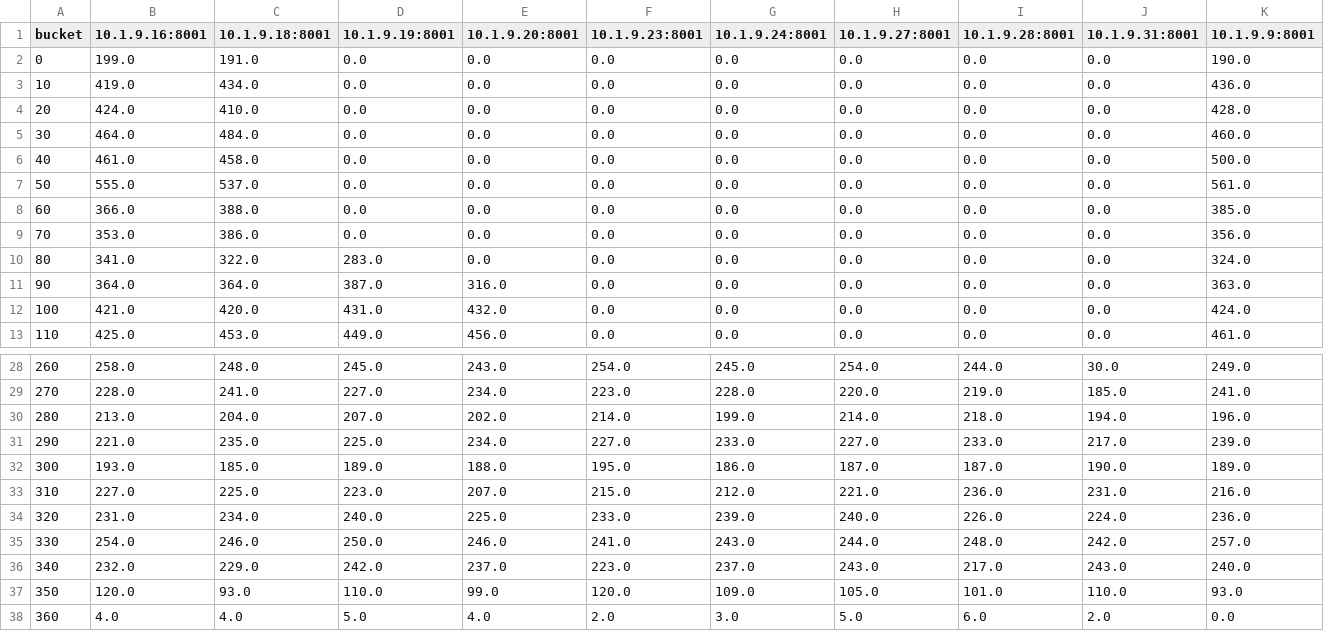
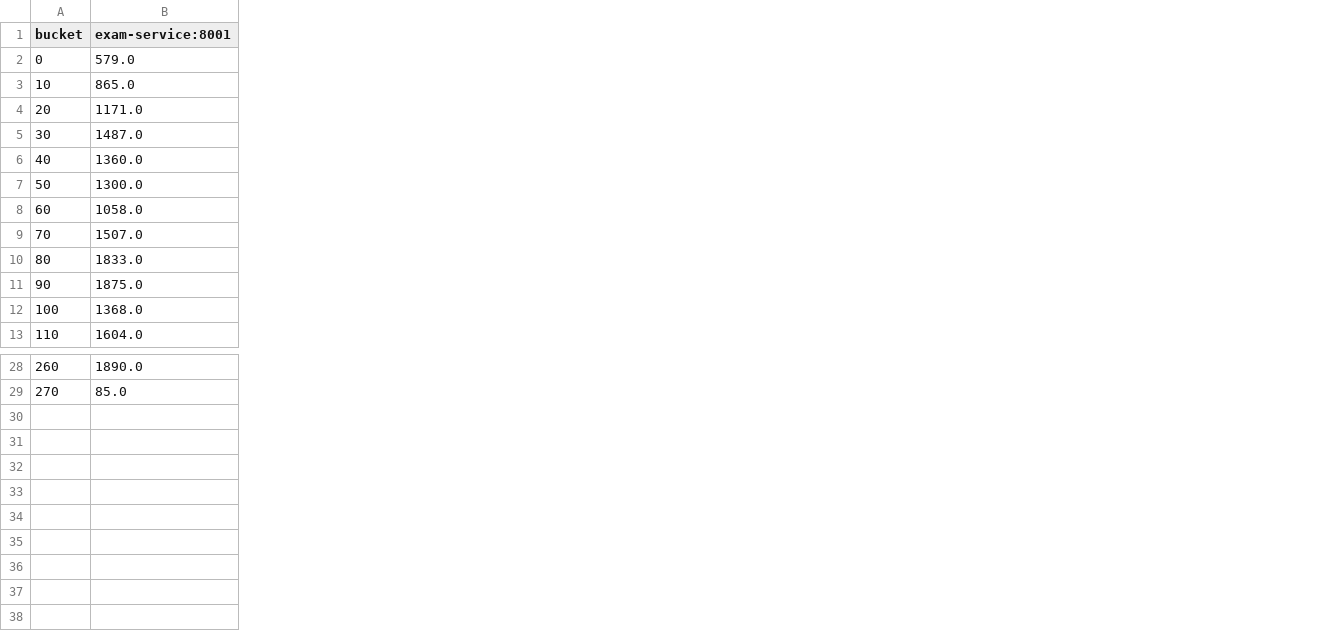
Before and after one commit to Hieu1266/DemoLVTN, a CSV file: backend/services/auth/lb_timeseries.csv, drawn as a sheet; only a part is shown, gaps mark what is left out; removed rows and columns are numbered as before the commit, all else as after; the diff names each change by its address in the sheet, - before the commit and + after, or states it on an @@ line.

```diff
--- a/backend/services/auth/lb_timeseries.csv
+++ b/backend/services/auth/lb_timeseries.csv
-column B (10.1.9.16:8001), rows 2-13: 199.0 | 419.0 | 424.0 | 464.0 | 461.0 | 555.0 | 366.0 | 353.0 | 341.0 | 364.0 | 421.0 | 425.0; rows 28-29: 258.0 | 228.0
-column C (10.1.9.18:8001), rows 2-13: 191.0 | 434.0 | 410.0 | 484.0 | 458.0 | 537.0 | 388.0 | 386.0 | 322.0 | 364.0 | 420.0 | 453.0; rows 28-29: 248.0 | 241.0
-column D (10.1.9.19:8001), rows 2-13: 0.0 | 0.0 | 0.0 | 0.0 | 0.0 | 0.0 | 0.0 | 0.0 | 283.0 | 387.0 | 431.0 | 449.0; rows 28-29: 245.0 | 227.0
-column E (10.1.9.20:8001), rows 2-13: 0.0 | 0.0 | 0.0 | 0.0 | 0.0 | 0.0 | 0.0 | 0.0 | 0.0 | 316.0 | 432.0 | 456.0; rows 28-29: 243.0 | 234.0
-column F (10.1.9.23:8001), rows 2-13: all 0.0; rows 28-29: 254.0 | 223.0
-column G (10.1.9.24:8001), rows 2-13: all 0.0; rows 28-29: 245.0 | 228.0
-column H (10.1.9.27:8001), rows 2-13: all 0.0; rows 28-29: 254.0 | 220.0
-column I (10.1.9.28:8001), rows 2-13: all 0.0; rows 28-29: 244.0 | 219.0
-column J (10.1.9.31:8001), rows 2-13: all 0.0; rows 28-29: 30.0 | 185.0
-column K (10.1.9.9:8001), rows 2-13: 190.0 | 436.0 | 428.0 | 460.0 | 500.0 | 561.0 | 385.0 | 356.0 | 324.0 | 363.0 | 424.0 | 461.0; rows 28-29: 249.0 | 241.0
+column B (exam-service:8001), rows 2-13: 579.0 | 865.0 | 1171.0 | 1487.0 | 1360.0 | 1300.0 | 1058.0 | 1507.0 | 1833.0 | 1875.0 | 1368.0 | 1604.0; rows 28-29: 1890.0 | 85.0
-row 30: 280 | 213.0 | 204.0 | 207.0 | 202.0 | 214.0 | 199.0 | 214.0 | 218.0 | 194.0 | 196.0
-row 31: 290 | 221.0 | 235.0 | 225.0 | 234.0 | 227.0 | 233.0 | 227.0 | 233.0 | 217.0 | 239.0
-row 32: 300 | 193.0 | 185.0 | 189.0 | 188.0 | 195.0 | 186.0 | 187.0 | 187.0 | 190.0 | 189.0
-row 33: 310 | 227.0 | 225.0 | 223.0 | 207.0 | 215.0 | 212.0 | 221.0 | 236.0 | 231.0 | 216.0
-row 34: 320 | 231.0 | 234.0 | 240.0 | 225.0 | 233.0 | 239.0 | 240.0 | 226.0 | 224.0 | 236.0
-row 35: 330 | 254.0 | 246.0 | 250.0 | 246.0 | 241.0 | 243.0 | 244.0 | 248.0 | 242.0 | 257.0
-row 36: 340 | 232.0 | 229.0 | 242.0 | 237.0 | 223.0 | 237.0 | 243.0 | 217.0 | 243.0 | 240.0
-row 37: 350 | 120.0 | 93.0 | 110.0 | 99.0 | 120.0 | 109.0 | 105.0 | 101.0 | 110.0 | 93.0
-row 38: 360 | 4.0 | 4.0 | 5.0 | 4.0 | 2.0 | 3.0 | 5.0 | 6.0 | 2.0 | 0.0
```
Also changed, not shown: 3 other files.
